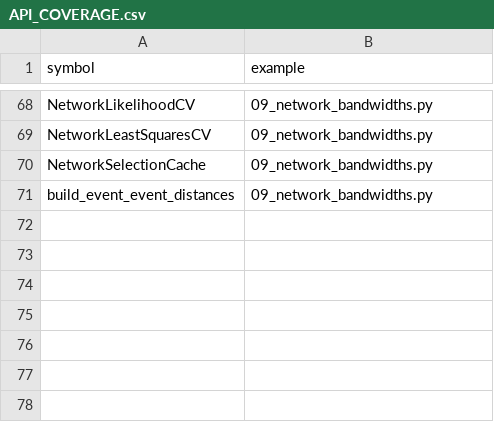
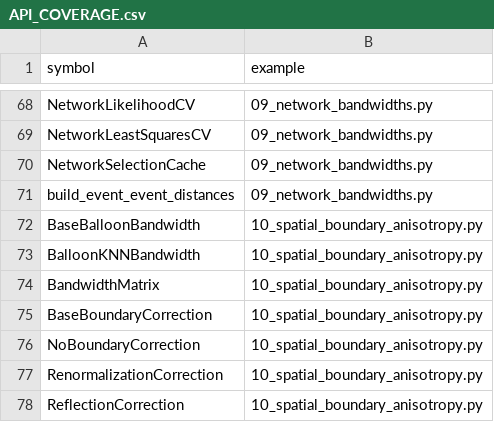
Before and after one commit to hujinghaoabcd/pyKDEX, a CSV file: examples/API_COVERAGE.csv, drawn as a sheet; only a part is shown, gaps mark what is left out.

Commit message:
Add spatial boundary correction and anisotropic KDE
Add polygon boundary renormalization, supported rectangular reflection, positive-definite bandwidth matrices, query-centred balloon kNN bandwidths, analytical validation, documentation, and the pyKDEX 0.0.8 recovery handoff.

```diff
--- a/examples/API_COVERAGE.csv
+++ b/examples/API_COVERAGE.csv
@@ -71 +71,8 @@ NetworkSelectionCache,09_network_bandwidths.py
 build_event_event_distances,09_network_bandwidths.py
+BaseBalloonBandwidth,10_spatial_boundary_anisotropy.py
+BalloonKNNBandwidth,10_spatial_boundary_anisotropy.py
+BandwidthMatrix,10_spatial_boundary_anisotropy.py
+BaseBoundaryCorrection,10_spatial_boundary_anisotropy.py
+NoBoundaryCorrection,10_spatial_boundary_anisotropy.py
+RenormalizationCorrection,10_spatial_boundary_anisotropy.py
+ReflectionCorrection,10_spatial_boundary_anisotropy.py
```
Also changed, not shown: 26 other files.
